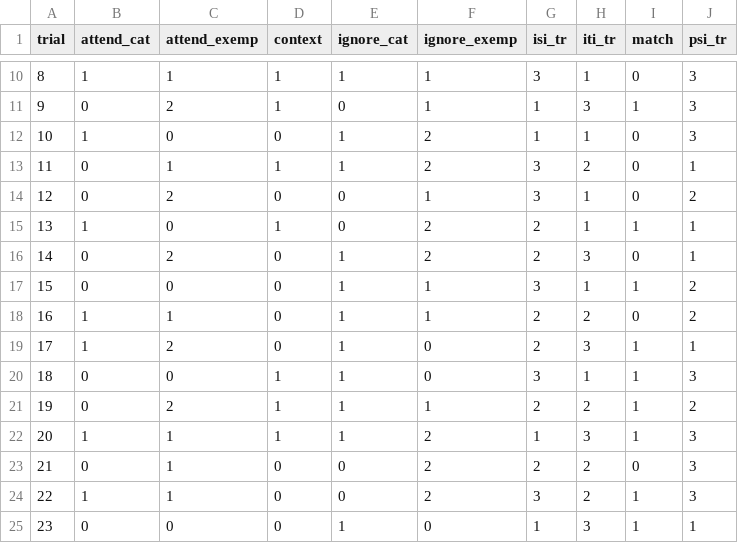
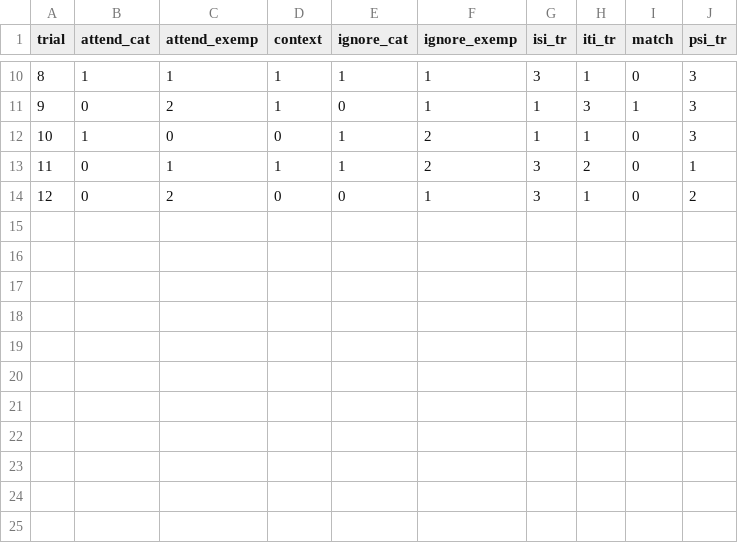
Before and after one commit to mwaskom/cogneuro_categories, a CSV file: stim_code/schedules/run_99.csv, drawn as a sheet; only a part is shown, gaps mark what is left out.

Commit message:
Shortening test schedule

```diff
--- a/stim_code/schedules/run_99.csv
+++ b/stim_code/schedules/run_99.csv
@@ -14,12 +14 @@ trial,attend_cat,attend_exemp,context,ignore_cat,ignore_exemp,isi_tr,iti_tr,matc
 12,0,2,0,0,1,3,1,0,2
-13,1,0,1,0,2,2,1,1,1
-14,0,2,0,1,2,2,3,0,1
-15,0,0,0,1,1,3,1,1,2
-16,1,1,0,1,1,2,2,0,2
-17,1,2,0,1,0,2,3,1,1
-18,0,0,1,1,0,3,1,1,3
-19,0,2,1,1,1,2,2,1,2
-20,1,1,1,1,2,1,3,1,3
-21,0,1,0,0,2,2,2,0,3
-22,1,1,0,0,2,3,2,1,3
-23,0,0,0,1,0,1,3,1,1
```
